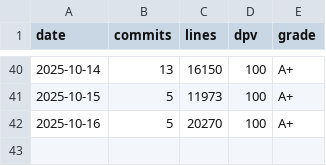
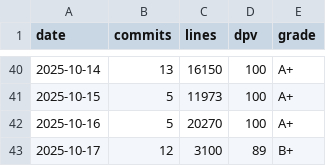
Before and after one commit to Thanthou/mobiledetailhub, a CSV file: scripts/chatgpt/gitlogs/scorecard-history.csv, drawn as a sheet; only a part is shown, gaps mark what is left out.

```diff
--- a/scripts/chatgpt/gitlogs/scorecard-history.csv
+++ b/scripts/chatgpt/gitlogs/scorecard-history.csv
@@ -42 +42,2 @@ date,commits,lines,dpv,grade
 2025-10-16,5,20270,100,A+
+2025-10-17,12,3100,89,B+
```
Also changed, not shown: 8 other files.
